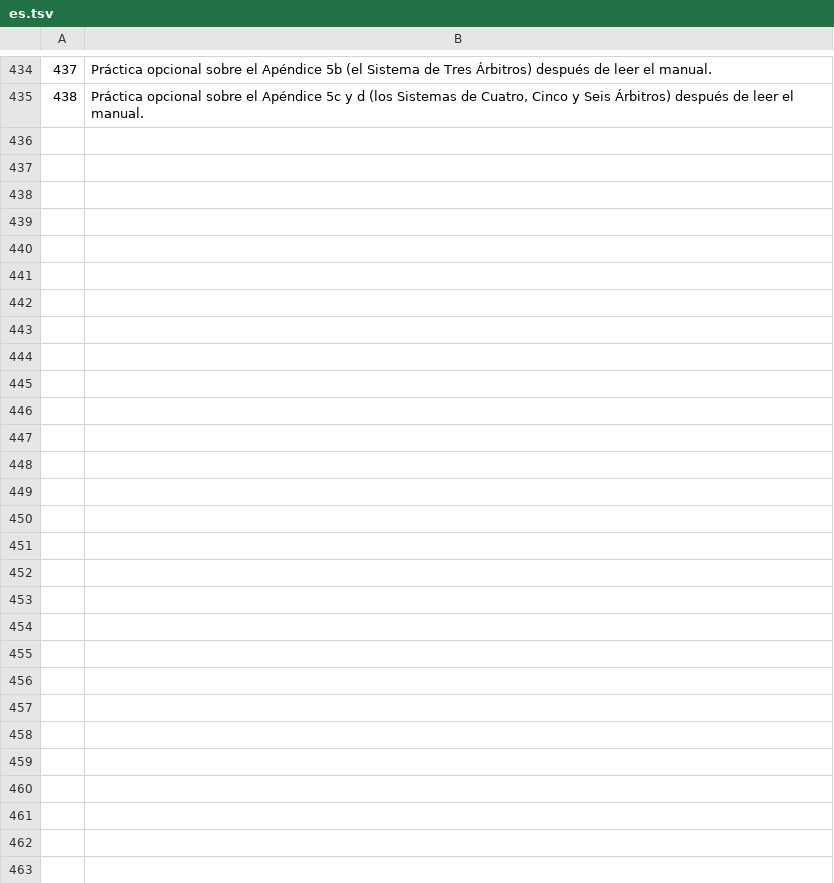
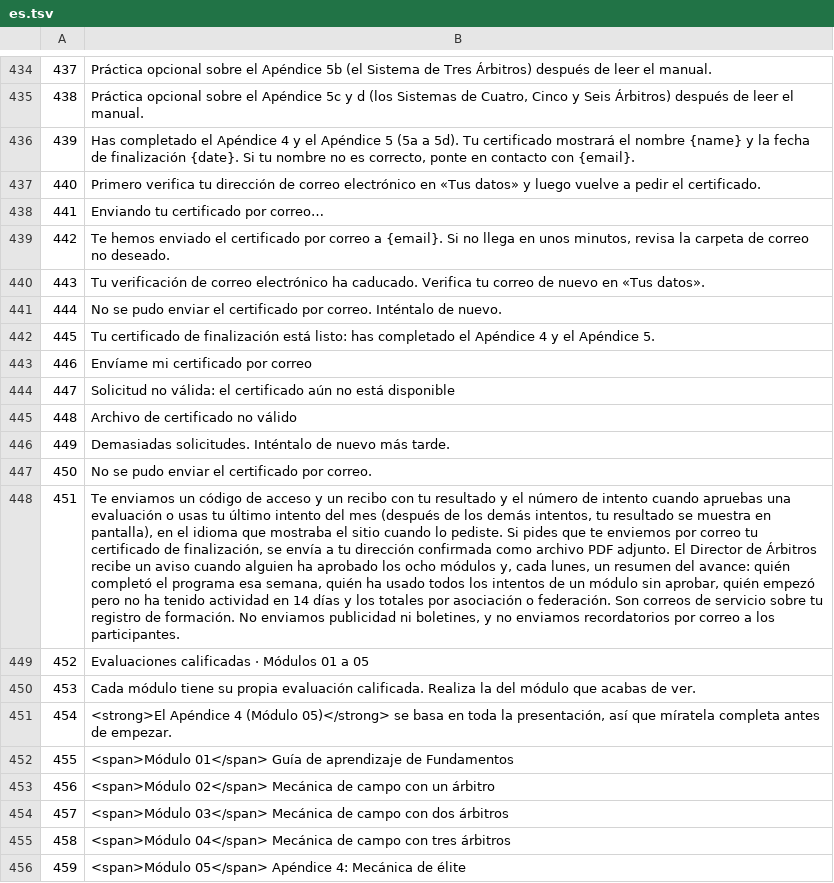
Before and after one commit to alexAAH1202/WBSC, a TSV file: i18n/src/es.tsv, drawn as a sheet; only a part is shown, gaps mark what is left out; the diff names each change by its address in the sheet, - before the commit and + after, or states it on an @@ line.

```diff
--- a/i18n/src/es.tsv
+++ b/i18n/src/es.tsv
+row 436: 439 | Has completado el Apéndice 4 y el Apéndice 5 (5a a 5d). Tu certificado mostrará el nombre {name} y la fecha de finalización {date}. Si tu nombre no es correcto, ponte en contacto con {email}.
+row 437: 440 | Primero verifica tu dirección de correo electrónico en «Tus datos» y luego vuelve a pedir el certificado.
+row 438: 441 | Enviando tu certificado por correo…
+row 439: 442 | Te hemos enviado el certificado por correo a {email}. Si no llega en unos minutos, revisa la carpeta de correo no deseado.
+row 440: 443 | Tu verificación de correo electrónico ha caducado. Verifica tu correo de nuevo en «Tus datos».
+row 441: 444 | No se pudo enviar el certificado por correo. Inténtalo de nuevo.
+row 442: 445 | Tu certificado de finalización está listo: has completado el Apéndice 4 y el Apéndice 5.
+row 443: 446 | Envíame mi certificado por correo
+row 444: 447 | Solicitud no válida: el certificado aún no está disponible
+row 445: 448 | Archivo de certificado no válido
+row 446: 449 | Demasiadas solicitudes. Inténtalo de nuevo más tarde.
+row 447: 450 | No se pudo enviar el certificado por correo.
+row 448: 451 | Te enviamos un código de acceso y un recibo con tu resultado y el número de intento cuando apruebas una evaluación o usas tu último intento del mes (después de los demás intentos, tu resultado se muestra en pantalla), en el idioma que mostraba el sitio cuando lo pediste. Si pides que te enviemos por correo tu certificado de finalización, se envía a tu dirección confirmada como archivo PDF adjunto. El Director de Árbitros recibe un aviso cuando alguien ha aprobado los ocho módulos y, cada lunes, un resumen del avance: quién completó el programa esa semana, quién ha usado todos los intentos de un módulo sin aprobar, quién empezó pero no ha tenido actividad en 14 días y los totales por asociación o federación. Son correos de servicio sobre tu registro de formación. No enviamos publicidad ni boletines, y no enviamos recordatorios por correo a los participantes.
+row 449: 452 | Evaluaciones calificadas · Módulos 01 a 05
+row 450: 453 | Cada módulo tiene su propia evaluación calificada. Realiza la del módulo que acabas de ver.
+row 451: 454 | <strong>El Apéndice 4 (Módulo 05)</strong> se basa en toda la presentación, así que míratela completa antes de empezar.
+row 452: 455 | <span>Módulo 01</span> Guía de aprendizaje de Fundamentos
+row 453: 456 | <span>Módulo 02</span> Mecánica de campo con un árbitro
+row 454: 457 | <span>Módulo 03</span> Mecánica de campo con dos árbitros
+row 455: 458 | <span>Módulo 04</span> Mecánica de campo con tres árbitros
+row 456: 459 | <span>Módulo 05</span> Apéndice 4: Mecánica de élite
```
Also changed, not shown: 10 other files.
